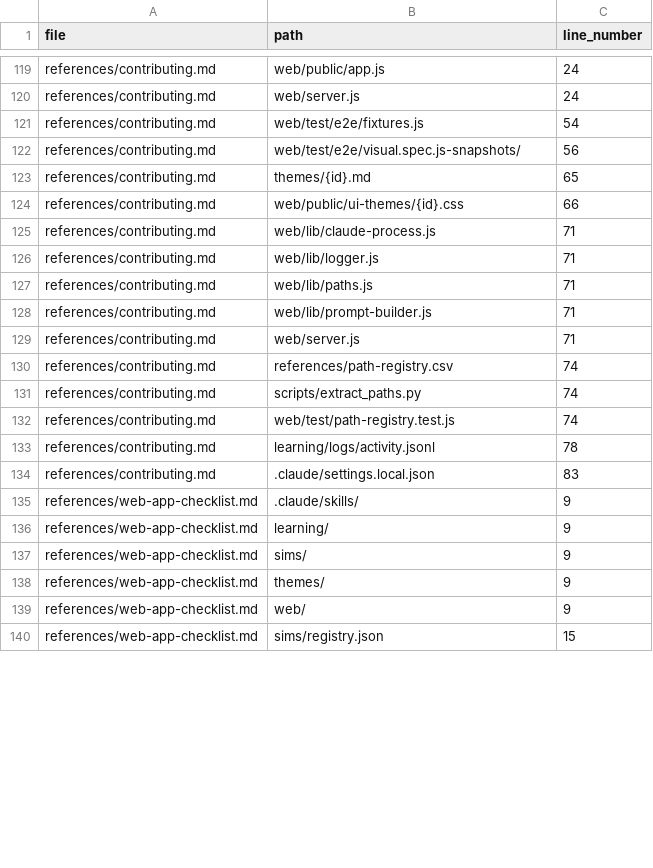
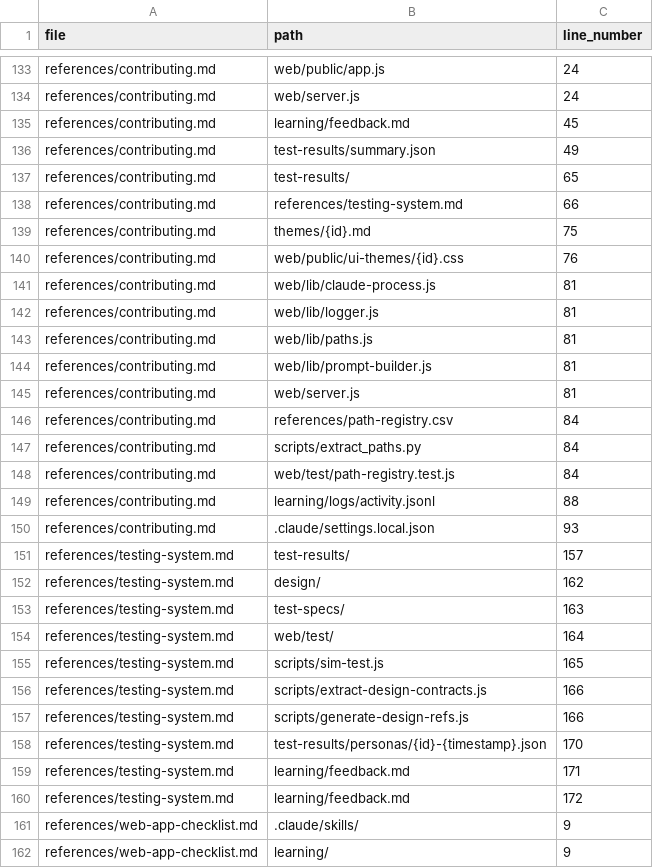
Before and after one commit to drashtishah/aws-simulator, a CSV file: references/path-registry.csv, drawn as a sheet; only a part is shown, gaps mark what is left out; the shorter side is filled out with more unchanged rows; the diff covers the shown part only.

```diff
--- a/references/path-registry.csv
+++ b/references/path-registry.csv
@@ -120,16 +134,28 @@ references/contributing.md,web/public/app.js,24
 references/contributing.md,web/server.js,24
-references/contributing.md,web/test/e2e/fixtures.js,54
-references/contributing.md,web/test/e2e/visual.spec.js-snapshots/,56
-references/contributing.md,themes/{id}.md,65
-references/contributing.md,web/public/ui-themes/{id}.css,66
-references/contributing.md,web/lib/claude-process.js,71
-references/contributing.md,web/lib/logger.js,71
-references/contributing.md,web/lib/paths.js,71
-references/contributing.md,web/lib/prompt-builder.js,71
-references/contributing.md,web/server.js,71
-references/contributing.md,references/path-registry.csv,74
-references/contributing.md,scripts/extract_paths.py,74
-references/contributing.md,web/test/path-registry.test.js,74
-references/contributing.md,learning/logs/activity.jsonl,78
-references/contributing.md,.claude/settings.local.json,83
+references/contributing.md,learning/feedback.md,45
+references/contributing.md,test-results/summary.json,49
+references/contributing.md,test-results/,65
+references/contributing.md,references/testing-system.md,66
+references/contributing.md,themes/{id}.md,75
+references/contributing.md,web/public/ui-themes/{id}.css,76
+references/contributing.md,web/lib/claude-process.js,81
+references/contributing.md,web/lib/logger.js,81
+references/contributing.md,web/lib/paths.js,81
+references/contributing.md,web/lib/prompt-builder.js,81
+references/contributing.md,web/server.js,81
+references/contributing.md,references/path-registry.csv,84
+references/contributing.md,scripts/extract_paths.py,84
+references/contributing.md,web/test/path-registry.test.js,84
+references/contributing.md,learning/logs/activity.jsonl,88
+references/contributing.md,.claude/settings.local.json,93
+references/testing-system.md,test-results/,157
+references/testing-system.md,design/,162
+references/testing-system.md,test-specs/,163
+references/testing-system.md,web/test/,164
+references/testing-system.md,scripts/sim-test.js,165
+references/testing-system.md,scripts/extract-design-contracts.js,166
+references/testing-system.md,scripts/generate-design-refs.js,166
+references/testing-system.md,test-results/personas/{id}-{timestamp}.json,170
+references/testing-system.md,learning/feedback.md,171
+references/testing-system.md,learning/feedback.md,172
 references/web-app-checklist.md,.claude/skills/,9
```
Also changed, not shown: 32 added rows and 50 edited cells elsewhere in this file, 53 other files.
